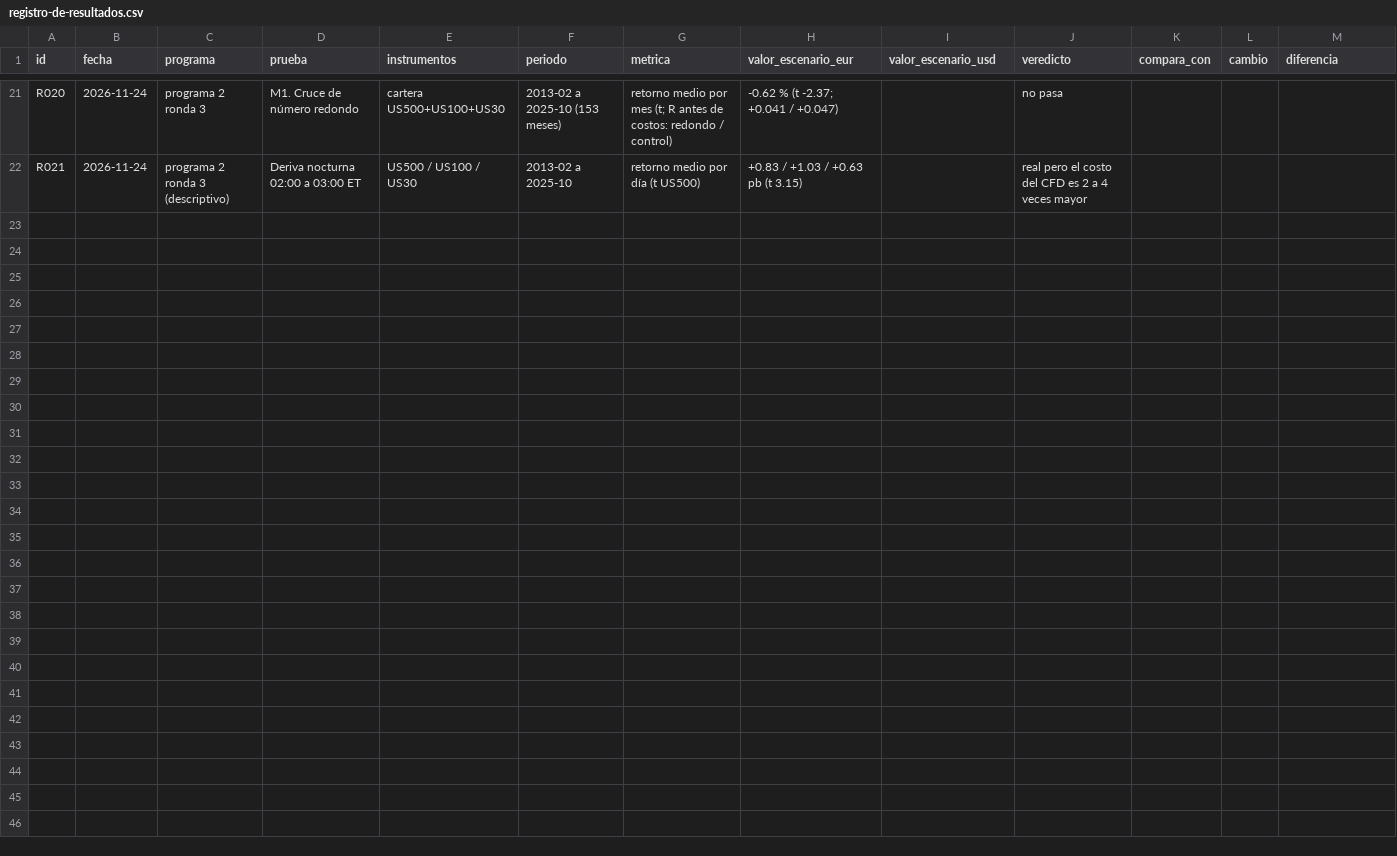
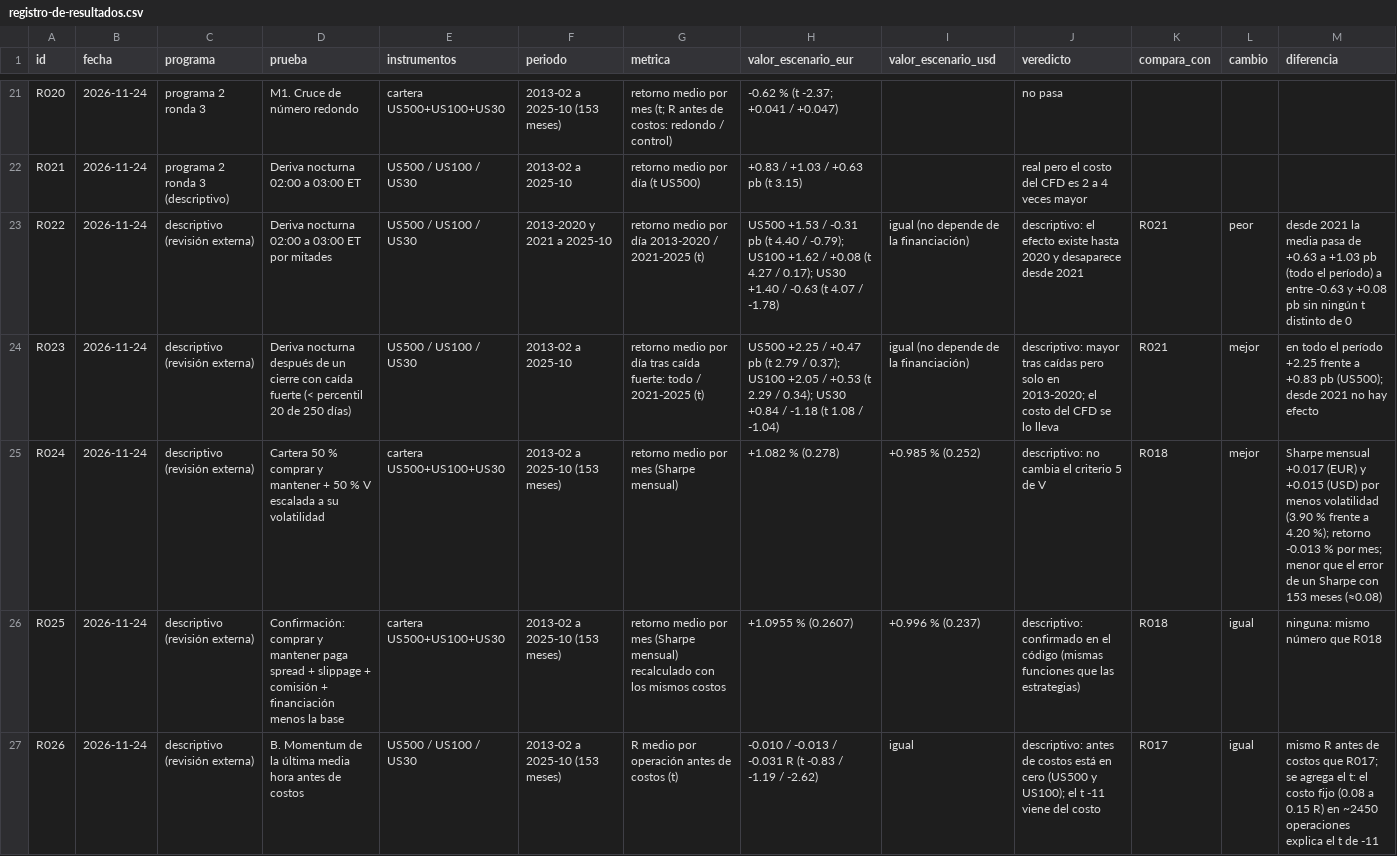
Before and after one commit to AlexeiSouyris/CFDsTrader, a CSV file: docs/analysis/registro-de-resultados.csv, drawn as a sheet; only a part is shown, gaps mark what is left out; rows hold the shown columns only; the diff names each change by its address in the sheet, - before the commit and + after, or states it on an @@ line.

```diff
--- a/docs/analysis/registro-de-resultados.csv
+++ b/docs/analysis/registro-de-resultados.csv
+row 23: R022 | 2026-11-24 | descriptivo (revisión externa) | Deriva nocturna 02:00 a 03:00 ET por mitades | US500 / US100 / US30 | 2013-2020 y 2021 a 2025-10 | retorno medio por día 2013-2020 / 2021-2025 (t) | US500 +1.53 / -0.31 pb (t 4.40 / -0.79); US100 +1.62 / +0.08 (t 4.27 / 0.17); US30 +1.40 / -0.63 (t 4.07 / -1.78) | igual (no depende de la financiación) | descriptivo: el efecto existe hasta 2020 y desaparece desde 2021 | R021 | peor | desde 2021 la media pasa de +0.63 a +1.03 pb (todo el período) a entre -0.63 y +0.08 pb sin ningún t distinto de 0
+row 24: R023 | 2026-11-24 | descriptivo (revisión externa) | Deriva nocturna después de un cierre con caída fuerte (< percentil 20 de 250 días) | US500 / US100 / US30 | 2013-02 a 2025-10 | retorno medio por día tras caída fuerte: todo / 2021-2025 (t) | US500 +2.25 / +0.47 pb (t 2.79 / 0.37); US100 +2.05 / +0.53 (t 2.29 / 0.34); US30 +0.84 / -1.18 (t 1.08 / -1.04) | igual (no depende de la financiación) | descriptivo: mayor tras caídas pero solo en 2013-2020; el costo del CFD se lo lleva | R021 | mejor | en todo el período +2.25 frente a +0.83 pb (US500); desde 2021 no hay efecto
+row 25: R024 | 2026-11-24 | descriptivo (revisión externa) | Cartera 50 % comprar y mantener + 50 % V escalada a su volatilidad | cartera US500+US100+US30 | 2013-02 a 2025-10 (153 meses) | retorno medio por mes (Sharpe mensual) | +1.082 % (0.278) | +0.985 % (0.252) | descriptivo: no cambia el criterio 5 de V | R018 | mejor | Sharpe mensual +0.017 (EUR) y +0.015 (USD) por menos volatilidad (3.90 % frente a 4.20 %); retorno -0.013 % por mes; menor que el error de un Sharpe con 153 meses (≈0.08)
+row 26: R025 | 2026-11-24 | descriptivo (revisión externa) | Confirmación: comprar y mantener paga spread + slippage + comisión + financiación menos la base | cartera US500+US100+US30 | 2013-02 a 2025-10 (153 meses) | retorno medio por mes (Sharpe mensual) recalculado con los mismos costos | +1.0955 % (0.2607) | +0.996 % (0.237) | descriptivo: confirmado en el código (mismas funciones que las estrategias) | R018 | igual | ninguna: mismo número que R018
+row 27: R026 | 2026-11-24 | descriptivo (revisión externa) | B. Momentum de la última media hora antes de costos | US500 / US100 / US30 | 2013-02 a 2025-10 (153 meses) | R medio por operación antes de costos (t) | -0.010 / -0.013 / -0.031 R (t -0.83 / -1.19 / -2.62) | igual | descriptivo: antes de costos está en cero (US500 y US100); el t -11 viene del costo | R017 | igual | mismo R antes de costos que R017; se agrega el t: el costo fijo (0.08 a 0.15 R) en ~2450 operaciones explica el t de -11
```
Also changed, not shown: 2 other files.
